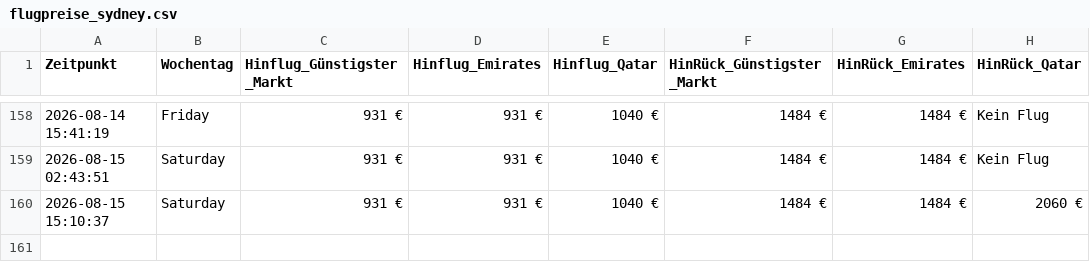
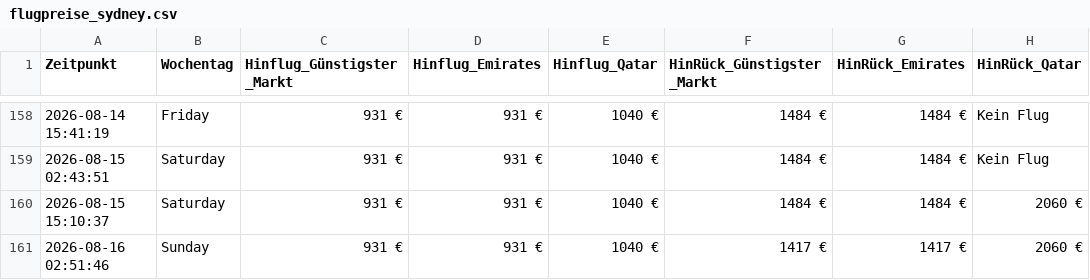
Before and after one commit to moritzschlicksbier-sys/sydney-flight-tracker, a CSV file: flugpreise_sydney.csv, drawn as a sheet; only a part is shown, gaps mark what is left out; the diff names each change by its address in the sheet, - before the commit and + after, or states it on an @@ line.

```diff
--- a/flugpreise_sydney.csv
+++ b/flugpreise_sydney.csv
+row 161: 2026-08-16 02:51:46 | Sunday | 931 € | 931 € | 1040 € | 1417 € | 1417 € | 2060 €
```
